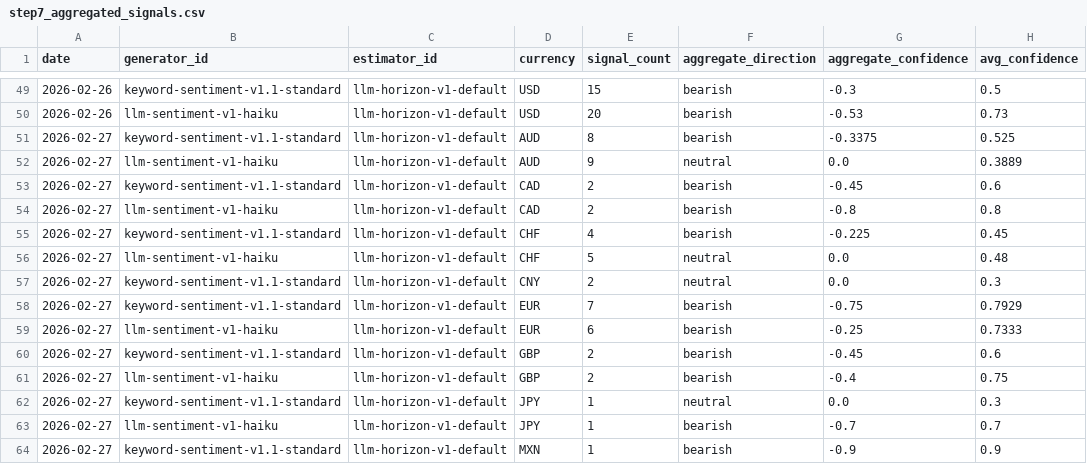
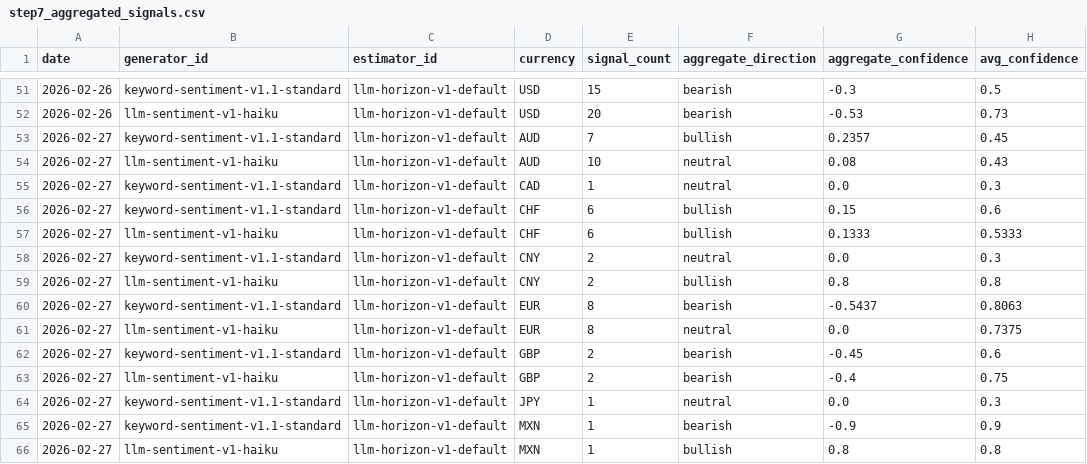
Before and after one commit to michaeldowd2/nanopages, a CSV file: fx-dashboard/data/step7_aggregated_signals.csv, drawn as a sheet; only a part is shown, gaps mark what is left out; the diff covers the shown part only.

```diff
--- a/fx-dashboard/data/step7_aggregated_signals.csv
+++ b/fx-dashboard/data/step7_aggregated_signals.csv
@@ -50,11 +52,11 @@ date,generator_id,estimator_id,currency,signal_count,aggregate_direction,aggrega
 2026-02-26,llm-sentiment-v1-haiku,llm-horizon-v1-default,USD,20,bearish,-0.53,0.73
-2026-02-27,keyword-sentiment-v1.1-standard,llm-horizon-v1-default,AUD,8,bearish,-0.3375,0.525
-2026-02-27,llm-sentiment-v1-haiku,llm-horizon-v1-default,AUD,9,neutral,0.0,0.3889
-2026-02-27,keyword-sentiment-v1.1-standard,llm-horizon-v1-default,CAD,2,bearish,-0.45,0.6
-2026-02-27,llm-sentiment-v1-haiku,llm-horizon-v1-default,CAD,2,bearish,-0.8,0.8
-2026-02-27,keyword-sentiment-v1.1-standard,llm-horizon-v1-default,CHF,4,bearish,-0.225,0.45
-2026-02-27,llm-sentiment-v1-haiku,llm-horizon-v1-default,CHF,5,neutral,0.0,0.48
+2026-02-27,keyword-sentiment-v1.1-standard,llm-horizon-v1-default,AUD,7,bullish,0.2357,0.45
+2026-02-27,llm-sentiment-v1-haiku,llm-horizon-v1-default,AUD,10,neutral,0.08,0.43
+2026-02-27,keyword-sentiment-v1.1-standard,llm-horizon-v1-default,CAD,1,neutral,0.0,0.3
+2026-02-27,keyword-sentiment-v1.1-standard,llm-horizon-v1-default,CHF,6,bullish,0.15,0.6
+2026-02-27,llm-sentiment-v1-haiku,llm-horizon-v1-default,CHF,6,bullish,0.1333,0.5333
 2026-02-27,keyword-sentiment-v1.1-standard,llm-horizon-v1-default,CNY,2,neutral,0.0,0.3
-2026-02-27,keyword-sentiment-v1.1-standard,llm-horizon-v1-default,EUR,7,bearish,-0.75,0.7929
-2026-02-27,llm-sentiment-v1-haiku,llm-horizon-v1-default,EUR,6,bearish,-0.25,0.7333
+2026-02-27,llm-sentiment-v1-haiku,llm-horizon-v1-default,CNY,2,bullish,0.8,0.8
+2026-02-27,keyword-sentiment-v1.1-standard,llm-horizon-v1-default,EUR,8,bearish,-0.5437,0.8063
+2026-02-27,llm-sentiment-v1-haiku,llm-horizon-v1-default,EUR,8,neutral,0.0,0.7375
 2026-02-27,keyword-sentiment-v1.1-standard,llm-horizon-v1-default,GBP,2,bearish,-0.45,0.6
@@ -62,3 +64,3 @@ date,generator_id,estimator_id,currency,signal_count,aggregate_direction,aggrega
 2026-02-27,keyword-sentiment-v1.1-standard,llm-horizon-v1-default,JPY,1,neutral,0.0,0.3
-2026-02-27,llm-sentiment-v1-haiku,llm-horizon-v1-default,JPY,1,bearish,-0.7,0.7
 2026-02-27,keyword-sentiment-v1.1-standard,llm-horizon-v1-default,MXN,1,bearish,-0.9,0.9
+2026-02-27,llm-sentiment-v1-haiku,llm-horizon-v1-default,MXN,1,bullish,0.8,0.8
```
Also changed, not shown: 3 added rows, 3 removed rows and 57 edited cells elsewhere in this file, fx-dashboard/data/step9_strategies.csv, 3 other files.
